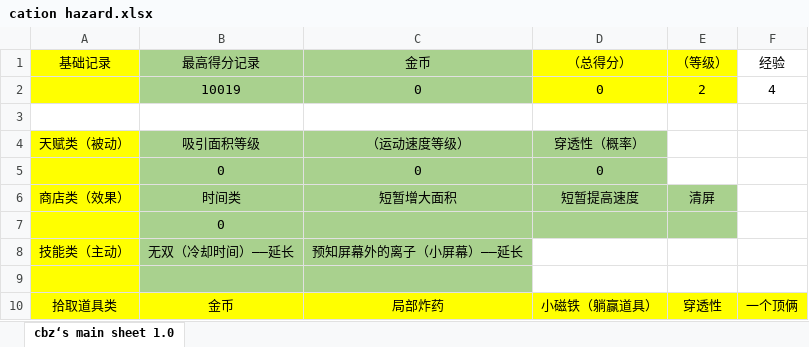
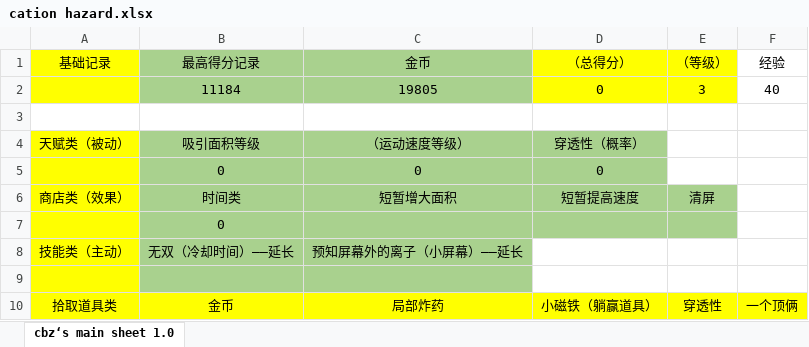
Before and after one commit to TAQ-Cprogram2021-assignment/Group2-thunder, an Excel workbook: CationHazard/materials/cation hazard.xlsx, sheet cbz‘s main sheet 1.0, drawn as a sheet; values as stored, in another font and other column widths than the file's, no borders; removed rows and columns are numbered as before the commit, all else as after; the diff names each change by its address in the sheet, - before the commit and + after, or states it on an @@ line.

```diff
--- a/CationHazard/materials/cation hazard.xlsx (sheet cbz‘s main sheet 1.0)
+++ b/CationHazard/materials/cation hazard.xlsx (sheet cbz‘s main sheet 1.0)
-row 2:  | 10019 | 0 | 0 | 2 | 4
+row 2:  | 11184 | 19805 | 0 | 3 | 40
```
Also changed, not shown: 15 other files.
